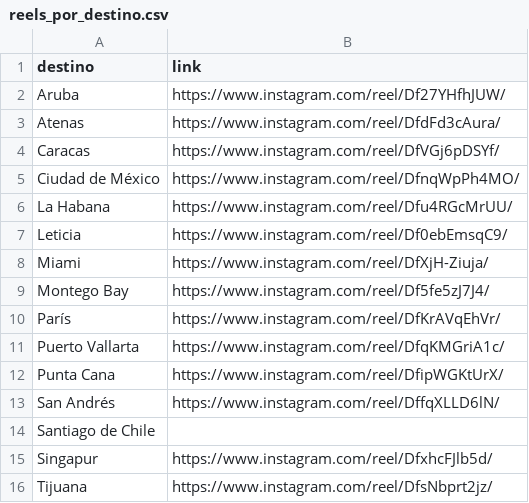
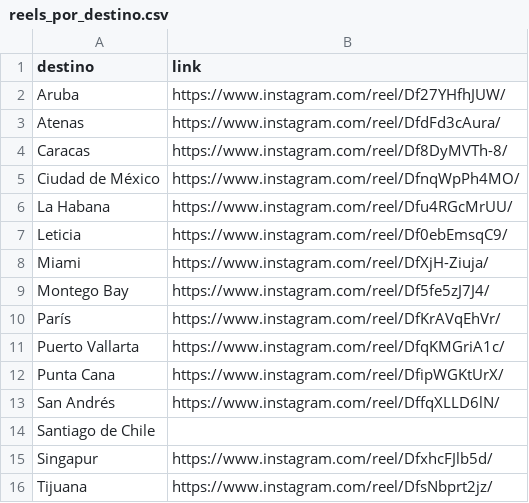
Before and after one commit to emilwoivalin-boop/viajespillados, a CSV file: reels/reels_por_destino.csv, drawn as a sheet.

```diff
--- a/reels/reels_por_destino.csv
+++ b/reels/reels_por_destino.csv
@@ -3,3 +3,3 @@ Aruba,https://www.instagram.com/reel/Df27YHfhJUW/
 Atenas,https://www.instagram.com/reel/DfdFd3cAura/
-Caracas,https://www.instagram.com/reel/DfVGj6pDSYf/
+Caracas,https://www.instagram.com/reel/Df8DyMVTh-8/
 Ciudad de México,https://www.instagram.com/reel/DfnqWpPh4MO/
```
Also changed, not shown: 1 other file.
